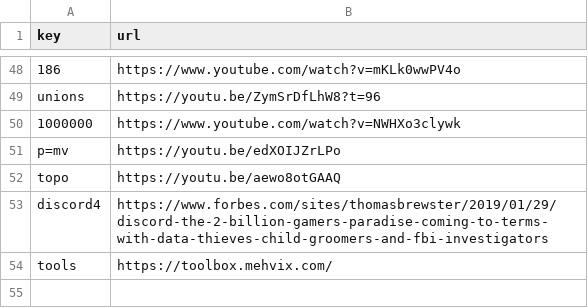
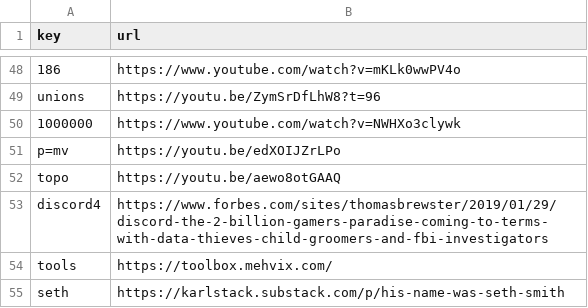
Before and after one commit to Mehvix/cc, a CSV file: index.csv, drawn as a sheet; only a part is shown, gaps mark what is left out.

Commit message:
Set key "seth" → "https://karlstack.substack.com/p

```diff
--- a/index.csv
+++ b/index.csv
@@ -54 +54,2 @@ discord4,https://www.forbes.com/sites/thomasbrewster/2019/01/29/discord-the-2-bi
 tools,https://toolbox.mehvix.com/
+seth,https://karlstack.substack.com/p/his-name-was-seth-smith
```
Also changed, not shown: 2 other files.
